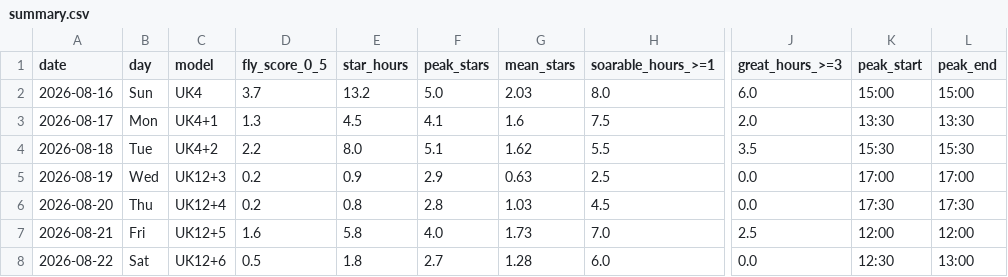
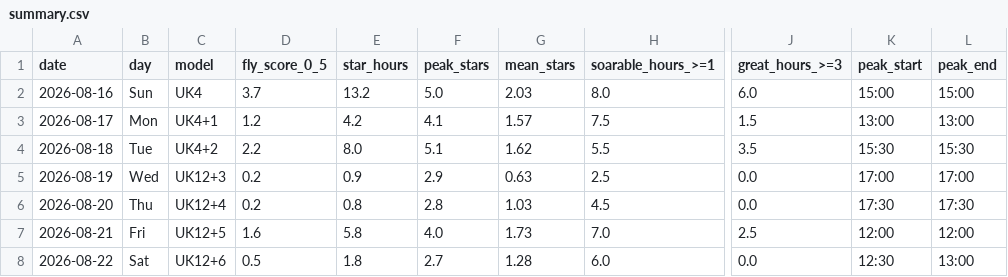
Before and after one commit to kitebuggy/rasp-cambridge, a CSV file: public/charts/summary.csv, drawn as a sheet; only a part is shown, gaps mark what is left out; the diff names each change by its address in the sheet, - before the commit and + after, or states it on an @@ line.

```diff
--- a/public/charts/summary.csv
+++ b/public/charts/summary.csv
-D3 (fly_score_0_5): 1.3
+D3 (fly_score_0_5): 1.2
-E3 (star_hours): 4.5
+E3 (star_hours): 4.2
-G3 (mean_stars): 1.6
+G3 (mean_stars): 1.57
-J3 (great_hours_>=3): 2.0
+J3 (great_hours_>=3): 1.5
-K3 (peak_start): 13:30
+K3 (peak_start): 13:00
-L3 (peak_end): 13:30
+L3 (peak_end): 13:00
```
Also changed, not shown: public/charts/halfhour.csv, 1 other file.
